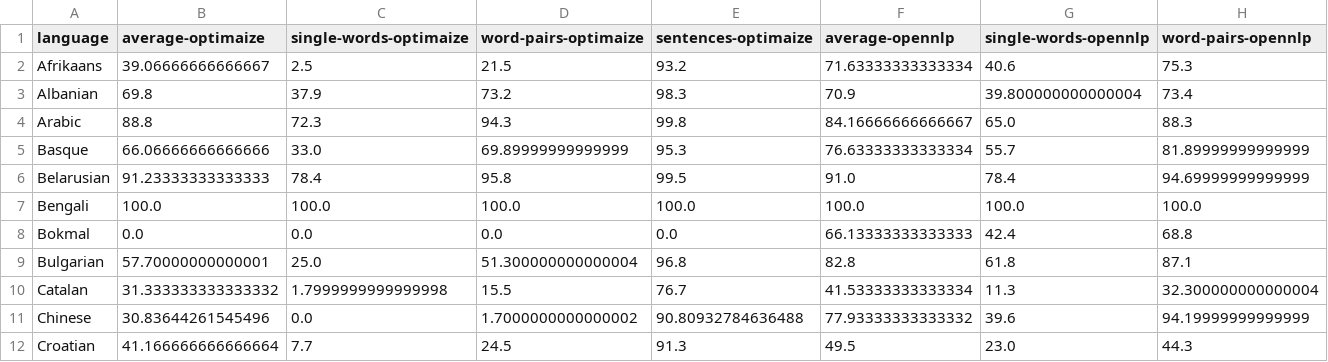
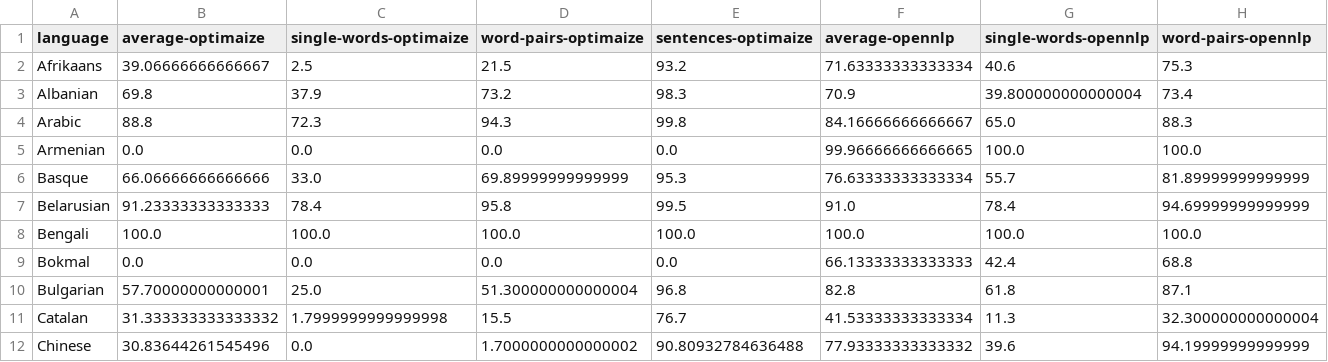
Before and after one commit to pemistahl/lingua, a CSV file: accuracy-reports/aggregated-accuracy-values.csv, drawn as a sheet; only a part is shown; the shorter side is filled out with more unchanged rows; rows hold the shown columns only; the diff names each change by its address in the sheet, - before the commit and + after, or states it on an @@ line.

Commit message:
Add Armenian language support

```diff
--- a/accuracy-reports/aggregated-accuracy-values.csv
+++ b/accuracy-reports/aggregated-accuracy-values.csv
+row 5: Armenian | 0.0 | 0.0 | 0.0 | 0.0 | 99.96666666666665 | 100.0 | 100.0
```
Also changed, not shown: 32 other files.
